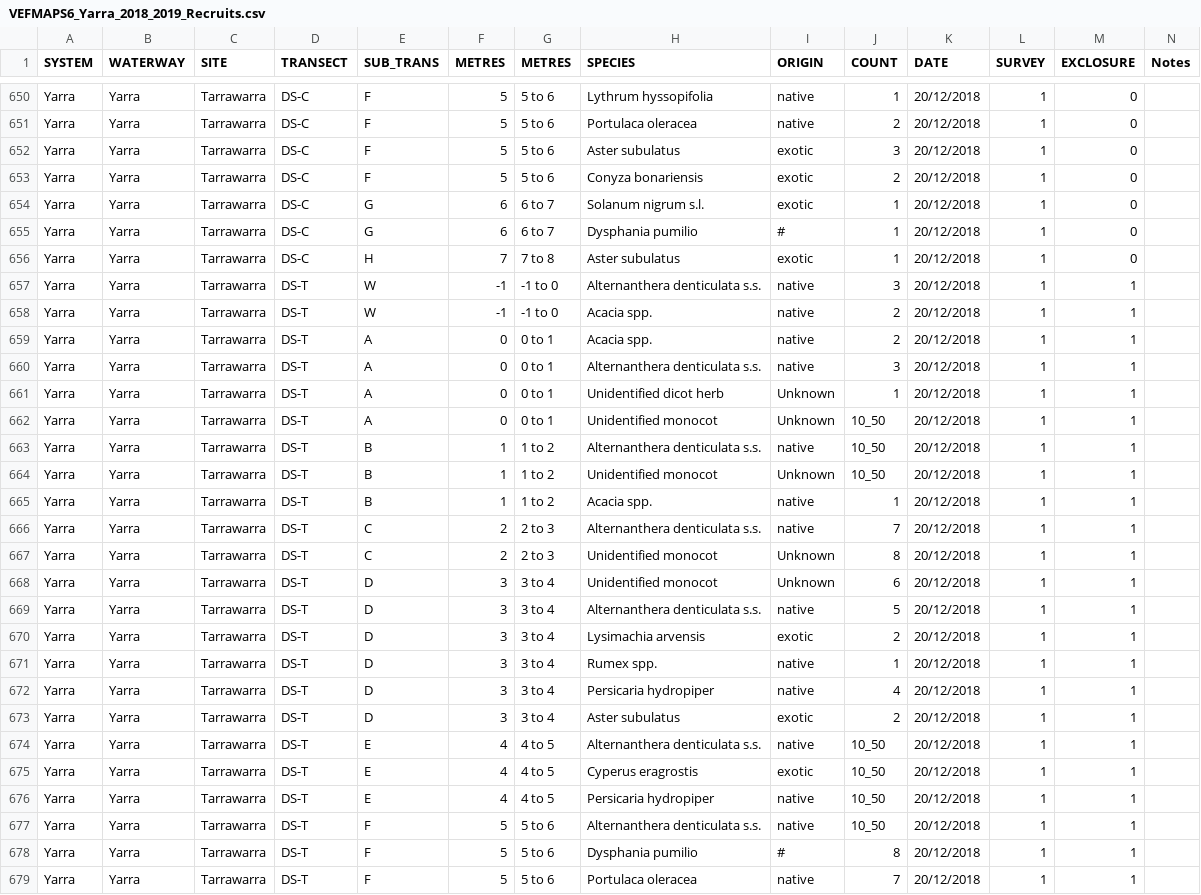
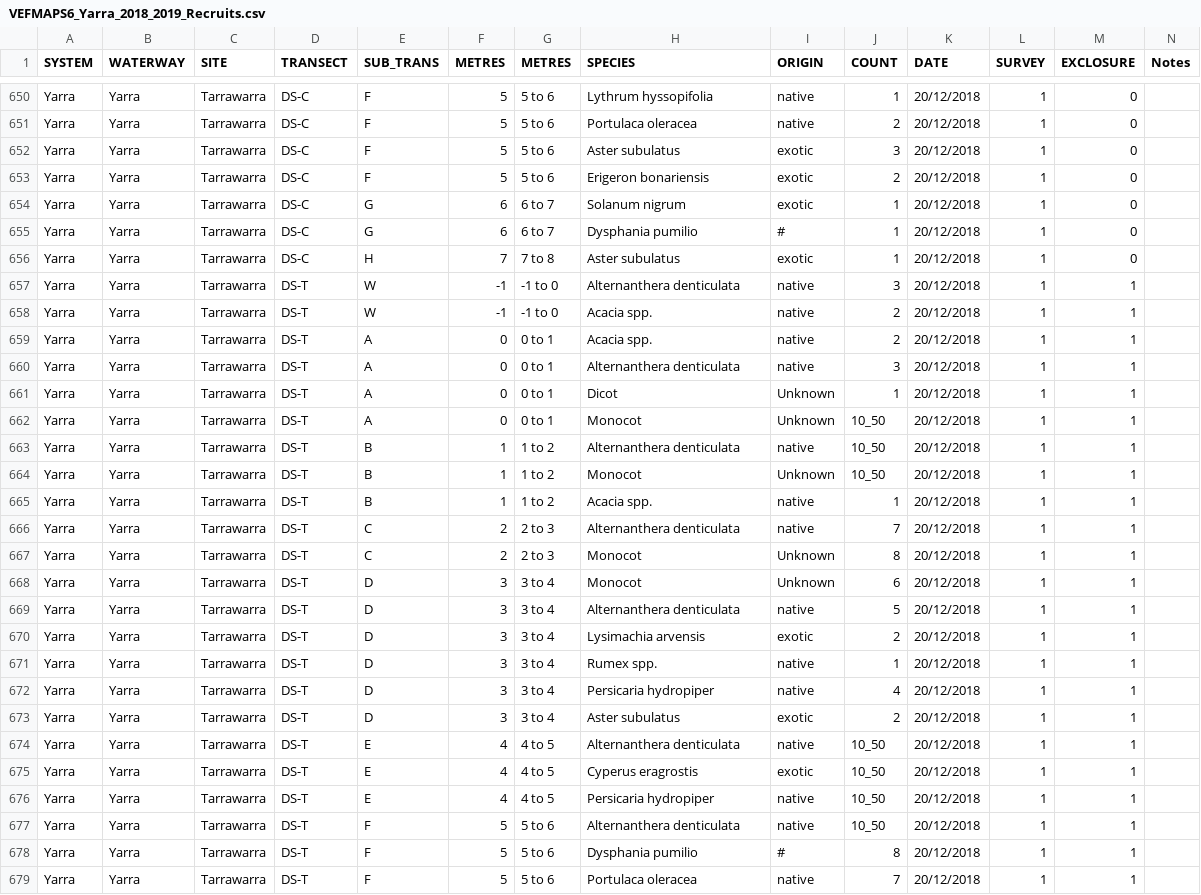
Before and after one commit to egouldo/VEFMAP_VEG_Stage6, a CSV file: data/raw_data/veg_data/VEFMAPS6_Yarra_2018_2019_Recruits.csv, drawn as a sheet; only a part is shown, gaps mark what is left out; the diff covers the shown part only.

Commit message:
Species names updated, subtransect counts updated to correct categories Yarra recruits #10

```diff
--- a/data/raw_data/veg_data/VEFMAPS6_Yarra_2018_2019_Recruits.csv
+++ b/data/raw_data/veg_data/VEFMAPS6_Yarra_2018_2019_Recruits.csv
@@ -652,19 +652,19 @@ Yarra,Yarra,Tarrawarra,DS-C,F,5,5 to 6,Portulaca oleracea,native,2,20/12/2018,1,
 Yarra,Yarra,Tarrawarra,DS-C,F,5,5 to 6,Aster subulatus,exotic,3,20/12/2018,1,0,
-Yarra,Yarra,Tarrawarra,DS-C,F,5,5 to 6,Conyza bonariensis,exotic,2,20/12/2018,1,0,
-Yarra,Yarra,Tarrawarra,DS-C,G,6,6 to 7,Solanum nigrum s.l.,exotic,1,20/12/2018,1,0,
+Yarra,Yarra,Tarrawarra,DS-C,F,5,5 to 6,Erigeron bonariensis,exotic,2,20/12/2018,1,0,
+Yarra,Yarra,Tarrawarra,DS-C,G,6,6 to 7,Solanum nigrum,exotic,1,20/12/2018,1,0,
 Yarra,Yarra,Tarrawarra,DS-C,G,6,6 to 7,Dysphania pumilio,#,1,20/12/2018,1,0,
 Yarra,Yarra,Tarrawarra,DS-C,H,7,7 to 8,Aster subulatus,exotic,1,20/12/2018,1,0,
-Yarra,Yarra,Tarrawarra,DS-T,W,-1, -1 to 0,Alternanthera denticulata s.s.,native,3,20/12/2018,1,1,
+Yarra,Yarra,Tarrawarra,DS-T,W,-1, -1 to 0,Alternanthera denticulata,native,3,20/12/2018,1,1,
 Yarra,Yarra,Tarrawarra,DS-T,W,-1, -1 to 0,Acacia spp.,native,2,20/12/2018,1,1,
 Yarra,Yarra,Tarrawarra,DS-T,A,0,0 to 1,Acacia spp.,native,2,20/12/2018,1,1,
-Yarra,Yarra,Tarrawarra,DS-T,A,0,0 to 1,Alternanthera denticulata s.s.,native,3,20/12/2018,1,1,
-Yarra,Yarra,Tarrawarra,DS-T,A,0,0 to 1,Unidentified dicot herb,Unknown,1,20/12/2018,1,1,
-Yarra,Yarra,Tarrawarra,DS-T,A,0,0 to 1,Unidentified monocot,Unknown,10_50,20/12/2018,1,1,
-Yarra,Yarra,Tarrawarra,DS-T,B,1,1 to 2,Alternanthera denticulata s.s.,native,10_50,20/12/2018,1,1,
-Yarra,Yarra,Tarrawarra,DS-T,B,1,1 to 2,Unidentified monocot,Unknown,10_50,20/12/2018,1,1,
+Yarra,Yarra,Tarrawarra,DS-T,A,0,0 to 1,Alternanthera denticulata,native,3,20/12/2018,1,1,
+Yarra,Yarra,Tarrawarra,DS-T,A,0,0 to 1,Dicot,Unknown,1,20/12/2018,1,1,
+Yarra,Yarra,Tarrawarra,DS-T,A,0,0 to 1,Monocot,Unknown,10_50,20/12/2018,1,1,
+Yarra,Yarra,Tarrawarra,DS-T,B,1,1 to 2,Alternanthera denticulata,native,10_50,20/12/2018,1,1,
+Yarra,Yarra,Tarrawarra,DS-T,B,1,1 to 2,Monocot,Unknown,10_50,20/12/2018,1,1,
 Yarra,Yarra,Tarrawarra,DS-T,B,1,1 to 2,Acacia spp.,native,1,20/12/2018,1,1,
-Yarra,Yarra,Tarrawarra,DS-T,C,2,2 to 3,Alternanthera denticulata s.s.,native,7,20/12/2018,1,1,
-Yarra,Yarra,Tarrawarra,DS-T,C,2,2 to 3,Unidentified monocot,Unknown,8,20/12/2018,1,1,
-Yarra,Yarra,Tarrawarra,DS-T,D,3,3 to 4,Unidentified monocot,Unknown,6,20/12/2018,1,1,
-Yarra,Yarra,Tarrawarra,DS-T,D,3,3 to 4,Alternanthera denticulata s.s.,native,5,20/12/2018,1,1,
+Yarra,Yarra,Tarrawarra,DS-T,C,2,2 to 3,Alternanthera denticulata,native,7,20/12/2018,1,1,
+Yarra,Yarra,Tarrawarra,DS-T,C,2,2 to 3,Monocot,Unknown,8,20/12/2018,1,1,
+Yarra,Yarra,Tarrawarra,DS-T,D,3,3 to 4,Monocot,Unknown,6,20/12/2018,1,1,
+Yarra,Yarra,Tarrawarra,DS-T,D,3,3 to 4,Alternanthera denticulata,native,5,20/12/2018,1,1,
 Yarra,Yarra,Tarrawarra,DS-T,D,3,3 to 4,Lysimachia arvensis,exotic,2,20/12/2018,1,1,
@@ -673,6 +673,6 @@ Yarra,Yarra,Tarrawarra,DS-T,D,3,3 to 4,Persicaria hydropiper,native,4,20/12/2018
 Yarra,Yarra,Tarrawarra,DS-T,D,3,3 to 4,Aster subulatus,exotic,2,20/12/2018,1,1,
-Yarra,Yarra,Tarrawarra,DS-T,E,4,4 to 5,Alternanthera denticulata s.s.,native,10_50,20/12/2018,1,1,
+Yarra,Yarra,Tarrawarra,DS-T,E,4,4 to 5,Alternanthera denticulata,native,10_50,20/12/2018,1,1,
 Yarra,Yarra,Tarrawarra,DS-T,E,4,4 to 5,Cyperus eragrostis,exotic,10_50,20/12/2018,1,1,
 Yarra,Yarra,Tarrawarra,DS-T,E,4,4 to 5,Persicaria hydropiper,native,10_50,20/12/2018,1,1,
-Yarra,Yarra,Tarrawarra,DS-T,F,5,5 to 6,Alternanthera denticulata s.s.,native,10_50,20/12/2018,1,1,
+Yarra,Yarra,Tarrawarra,DS-T,F,5,5 to 6,Alternanthera denticulata,native,10_50,20/12/2018,1,1,
 Yarra,Yarra,Tarrawarra,DS-T,F,5,5 to 6,Dysphania pumilio,#,8,20/12/2018,1,1,
```
Also changed, not shown: 178 edited cells elsewhere in this file.
